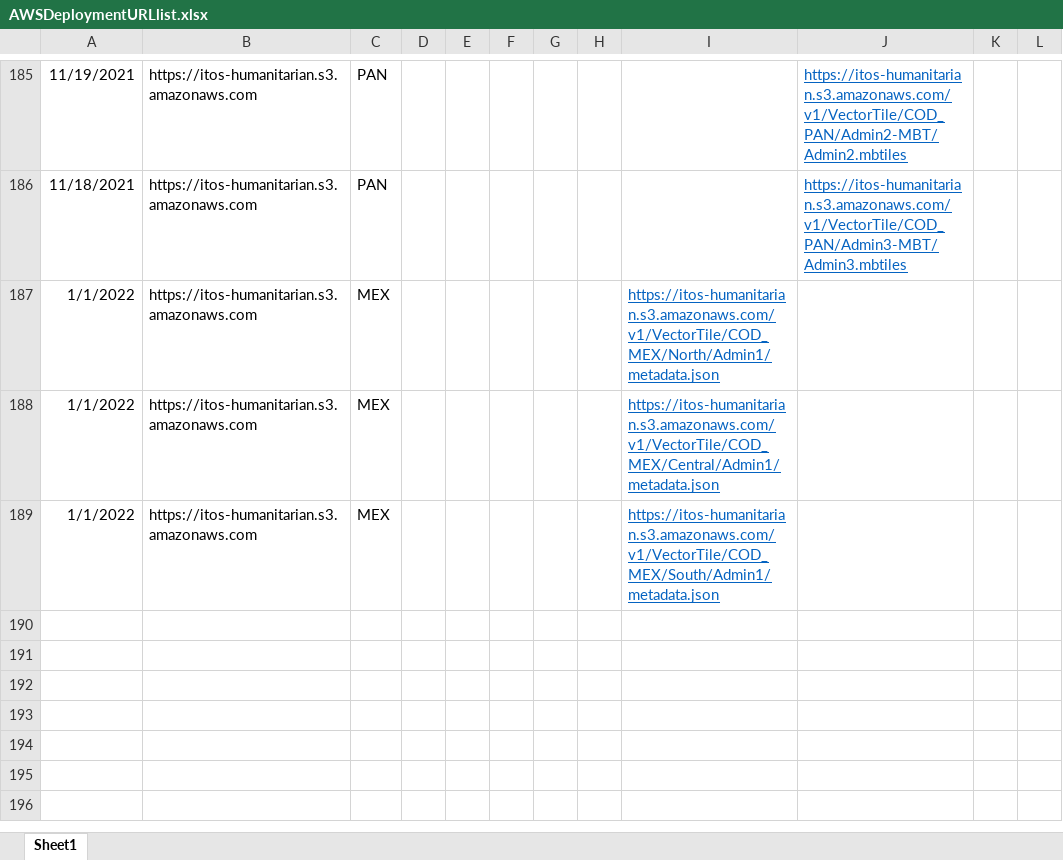
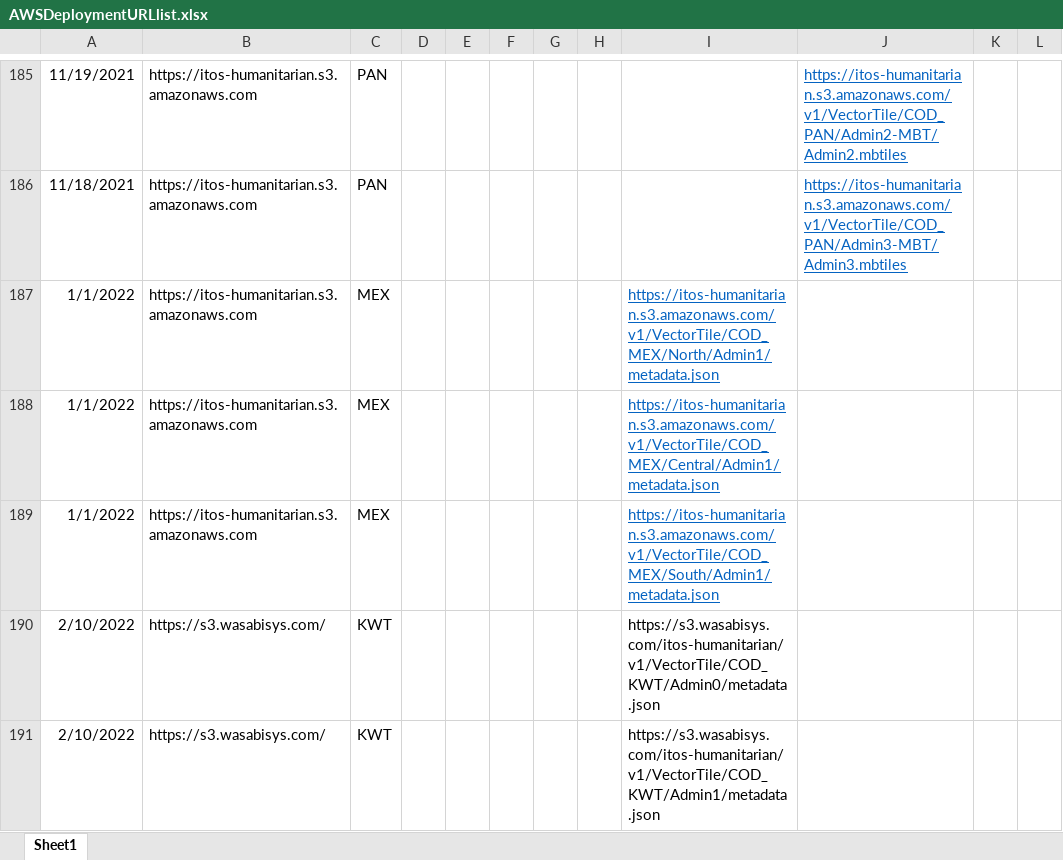
Before and after one commit to UGA-ITOSHumanitarianGIS/mapservicedoc, an Excel workbook: Data/AWSDeploymentURLlist.xlsx, sheet Sheet1, drawn as a sheet; only a part is shown, gaps mark what is left out; values as stored, in another font and other column widths than the file's, no borders; the diff names each change by its address in the sheet, - before the commit and + after, or states it on an @@ line.

Commit message:
Update AWSDeploymentURLlist.xlsx
Kuwait Vector Tiles

```diff
--- a/Data/AWSDeploymentURLlist.xlsx (sheet Sheet1)
+++ b/Data/AWSDeploymentURLlist.xlsx (sheet Sheet1)
+row 190: 2/10/2022 | https://s3.wasabisys.com/ | KWT |  |  |  |  |  | https://s3.wasabisys.com/itos-humanitarian/v1/VectorTile/COD_KWT/Admin0/metadata.json
+row 191: 2/10/2022 | https://s3.wasabisys.com/ | KWT |  |  |  |  |  | https://s3.wasabisys.com/itos-humanitarian/v1/VectorTile/COD_KWT/Admin1/metadata.json
```
